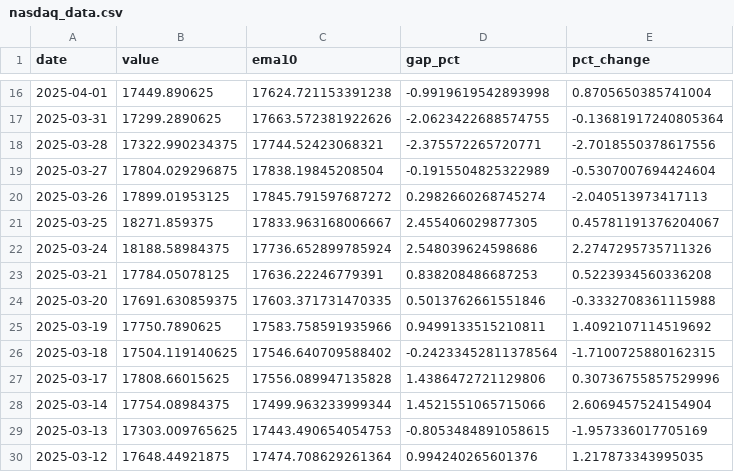
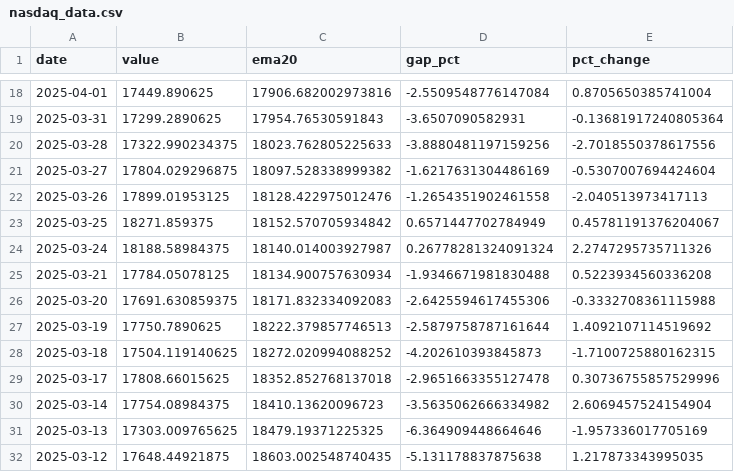
Before and after one commit to jmaietta/T2DPulse, a CSV file: data/nasdaq_data.csv, drawn as a sheet; only a part is shown, gaps mark what is left out; the diff covers the shown part only.

```diff
--- a/data/nasdaq_data.csv
+++ b/data/nasdaq_data.csv
@@ -1 +1 @@
-date,value,ema10,gap_pct,pct_change
+date,value,ema20,gap_pct,pct_change
@@ -16,15 +18,15 @@ date,value,ema10,gap_pct,pct_change
-2025-04-01,17449.890625,17624.721153391238,-0.9919619542893998,0.8705650385741004
-2025-03-31,17299.2890625,17663.572381922626,-2.0623422688574755,-0.13681917240805364
-2025-03-28,17322.990234375,17744.52423068321,-2.375572265720771,-2.7018550378617556
-2025-03-27,17804.029296875,17838.19845208504,-0.1915504825322989,-0.5307007694424604
-2025-03-26,17899.01953125,17845.791597687272,0.2982660268745274,-2.040513973417113
-2025-03-25,18271.859375,17833.963168006667,2.455406029877305,0.45781191376204067
-2025-03-24,18188.58984375,17736.652899785924,2.548039624598686,2.2747295735711326
-2025-03-21,17784.05078125,17636.22246779391,0.838208486687253,0.5223934560336208
-2025-03-20,17691.630859375,17603.371731470335,0.5013762661551846,-0.3332708361115988
-2025-03-19,17750.7890625,17583.758591935966,0.9499133515210811,1.4092107114519692
-2025-03-18,17504.119140625,17546.640709588402,-0.24233452811378564,-1.7100725880162315
-2025-03-17,17808.66015625,17556.089947135828,1.4386472721129806,0.30736755857529996
-2025-03-14,17754.08984375,17499.963233999344,1.4521551065715066,2.6069457524154904
-2025-03-13,17303.009765625,17443.490654054753,-0.8053484891058615,-1.957336017705169
-2025-03-12,17648.44921875,17474.708629261364,0.994240265601376,1.217873343995035
+2025-04-01,17449.890625,17906.682002973816,-2.5509548776147084,0.8705650385741004
+2025-03-31,17299.2890625,17954.76530591843,-3.6507090582931,-0.13681917240805364
+2025-03-28,17322.990234375,18023.762805225633,-3.8880481197159256,-2.7018550378617556
+2025-03-27,17804.029296875,18097.528338999382,-1.6217631304486169,-0.5307007694424604
+2025-03-26,17899.01953125,18128.422975012476,-1.2654351902461558,-2.040513973417113
+2025-03-25,18271.859375,18152.570705934842,0.6571447702784949,0.45781191376204067
+2025-03-24,18188.58984375,18140.014003927987,0.26778281324091324,2.2747295735711326
+2025-03-21,17784.05078125,18134.900757630934,-1.9346671981830488,0.5223934560336208
+2025-03-20,17691.630859375,18171.832334092083,-2.6425594617455306,-0.3332708361115988
+2025-03-19,17750.7890625,18222.379857746513,-2.5879758787161644,1.4092107114519692
+2025-03-18,17504.119140625,18272.020994088252,-4.202610393845873,-1.7100725880162315
+2025-03-17,17808.66015625,18352.852768137018,-2.9651663355127478,0.30736755857529996
+2025-03-14,17754.08984375,18410.13620096723,-3.5635062666334982,2.6069457524154904
+2025-03-13,17303.009765625,18479.19371225325,-6.364909448664646,-1.957336017705169
+2025-03-12,17648.44921875,18603.002548740435,-5.131178837875638,1.217873343995035
```
Also changed, not shown: 20 added rows and 33 edited cells elsewhere in this file, 2 other files.
